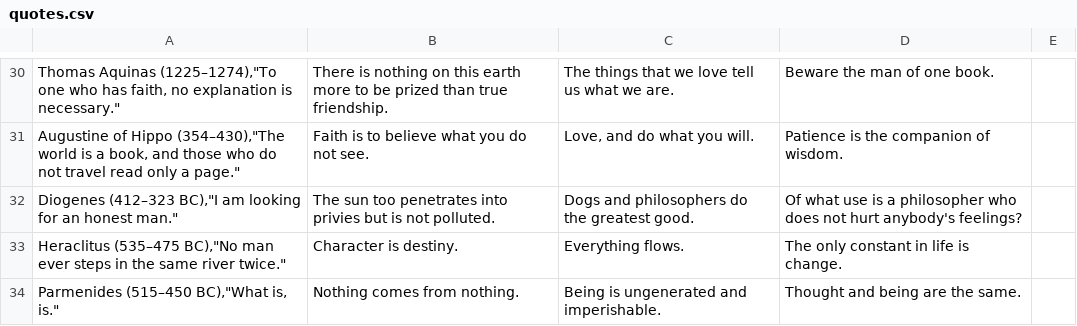
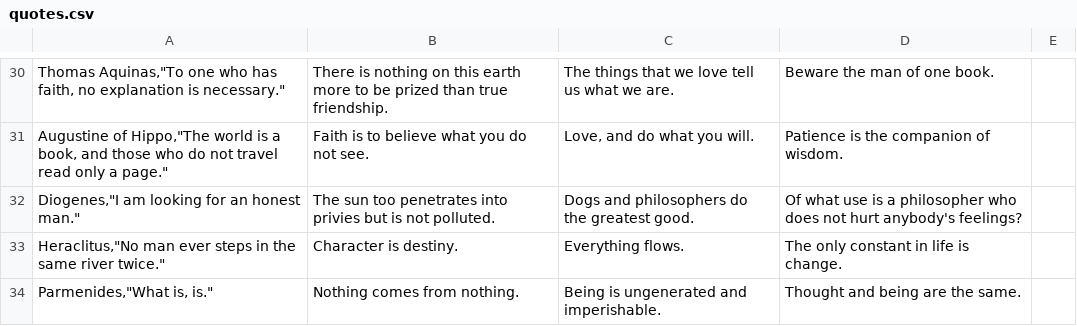
Before and after one commit to n3wang/solo_level_system, a CSV file: assets/data/quotes.csv, drawn as a sheet; only a part is shown, gaps mark what is left out; the diff covers the shown part only; the diff names each change by its address in the sheet, - before the commit and + after, or states it on an @@ line.

```diff
--- a/assets/data/quotes.csv
+++ b/assets/data/quotes.csv
-A30: Thomas Aquinas (1225–1274),"To one who…
+A30: Thomas Aquinas,"To one who…
-A31: Augustine of Hippo (354–430),"The world is…
+A31: Augustine of Hippo,"The world is…
-A32: Diogenes (412–323 BC),"I am looking…
+A32: Diogenes,"I am looking…
-A33: Heraclitus (535–475 BC),"No man ever…
+A33: Heraclitus,"No man ever…
-A34: Parmenides (515–450 BC),"What is, is."
+A34: Parmenides,"What is, is."
```
Also changed, not shown: 28 edited cells elsewhere in this file, assets/data/cards_128x185.csv, assets/data/cards_catalog.csv, 12 other files.
